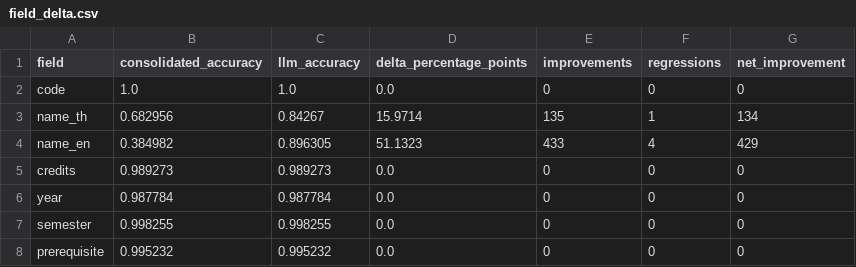
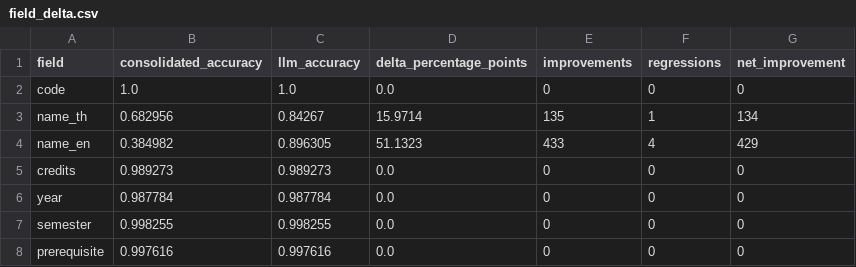
Before and after one commit to SalapaoXN/isd-2026-curriculum_2_cucumber, a CSV file: reports/eval_comparison/field_delta.csv, drawn as a sheet.

```diff
--- a/reports/eval_comparison/field_delta.csv
+++ b/reports/eval_comparison/field_delta.csv
@@ -7,2 +7,2 @@ year,0.987784,0.987784,0.0,0,0,0
 semester,0.998255,0.998255,0.0,0,0,0
-prerequisite,0.995232,0.995232,0.0,0,0,0
+prerequisite,0.997616,0.997616,0.0,0,0,0
```
Also changed, not shown: reports/eval_comparison/transitions.csv, reports/eval_consolidated/errors.csv, 9 other files.
